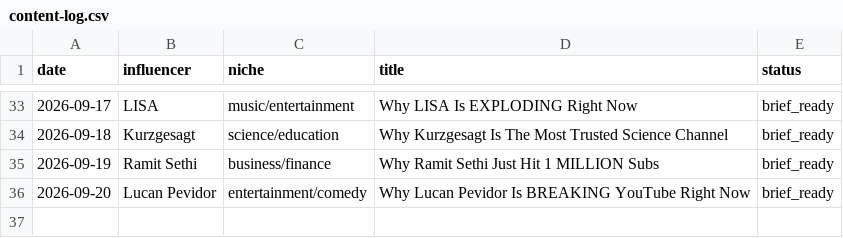
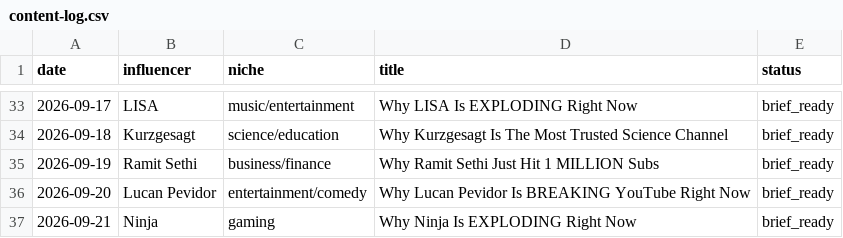
Before and after one commit to bbmw96/bbmw0-technologies, a CSV file: content/bbm0902/content-log.csv, drawn as a sheet; only a part is shown, gaps mark what is left out; the diff names each change by its address in the sheet, - before the commit and + after, or states it on an @@ line.

```diff
--- a/content/bbm0902/content-log.csv
+++ b/content/bbm0902/content-log.csv
+row 37: 2026-09-21 | Ninja | gaming | Why Ninja Is EXPLODING Right Now | brief_ready
```
Also changed, not shown: 1 other file.
